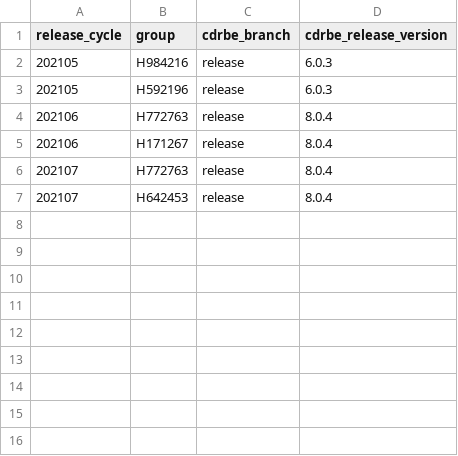
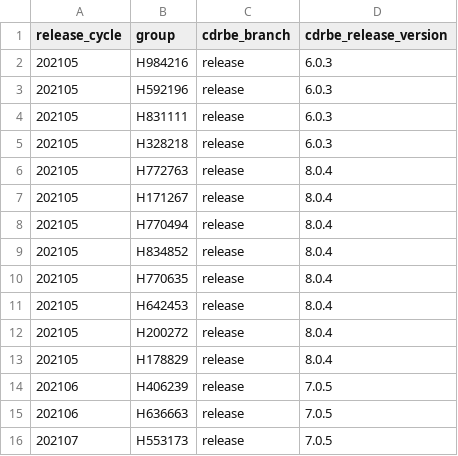
Before and after one commit to prakash0610/config, a CSV file: cdrbe_group_release_config.csv, drawn as a sheet.

Commit message:
Update cdrbe_group_release_config.csv

```diff
--- a/cdrbe_group_release_config.csv
+++ b/cdrbe_group_release_config.csv
@@ -3,5 +3,14 @@ release_cycle,group,cdrbe_branch,cdrbe_release_version
 202105,H592196,release,6.0.3
-202106,H772763,release,8.0.4
-202106,H171267,release,8.0.4
-202107,H772763,release,8.0.4
-202107,H642453,release,8.0.4
+202105,H831111,release,6.0.3
+202105,H328218,release,6.0.3
+202105,H772763,release,8.0.4
+202105,H171267,release,8.0.4
+202105,H770494,release,8.0.4
+202105,H834852,release,8.0.4
+202105,H770635,release,8.0.4
+202105,H642453,release,8.0.4
+202105,H200272,release,8.0.4
+202105,H178829,release,8.0.4
+202106,H406239,release,7.0.5
+202106,H636663,release,7.0.5
+202107,H553173,release,7.0.5
```
